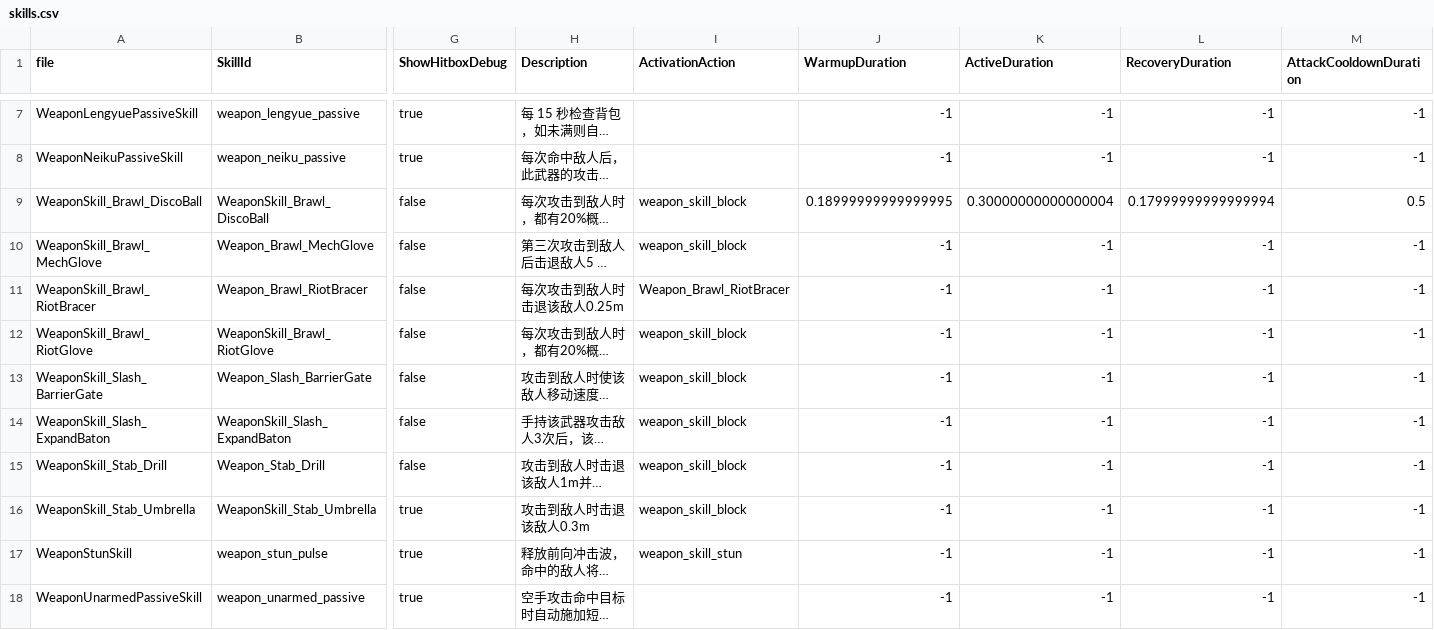
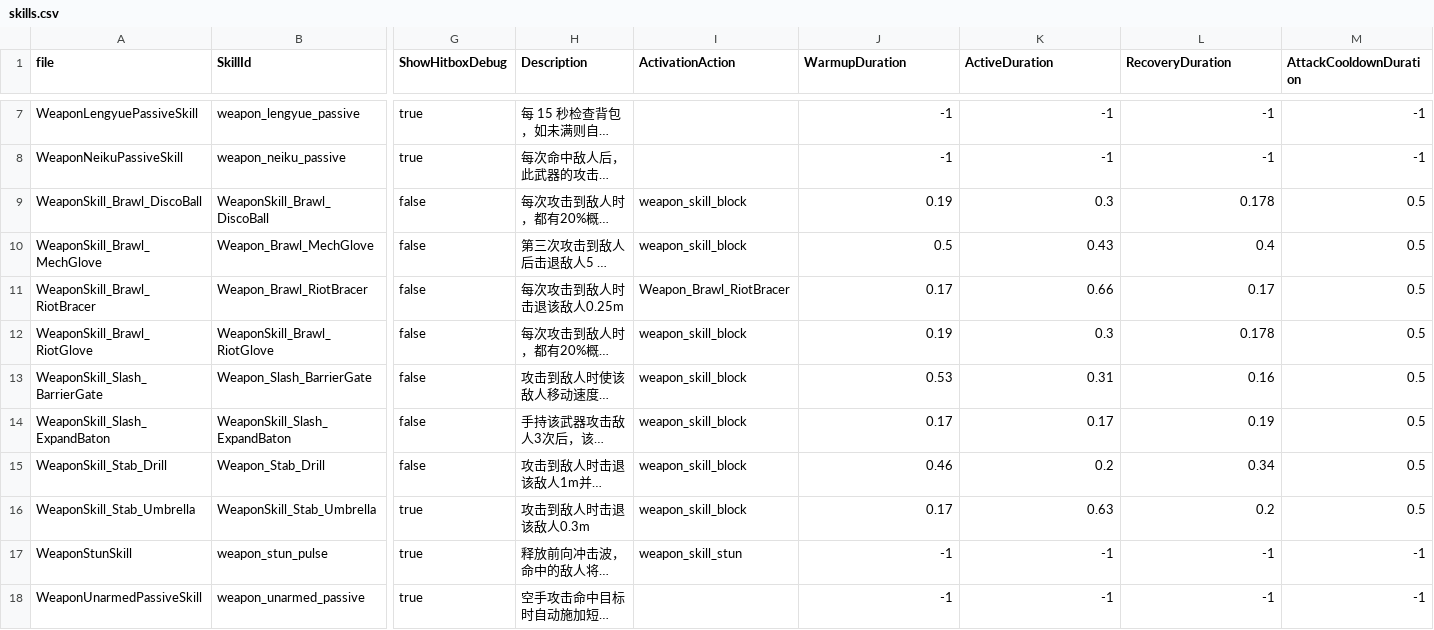
Before and after one commit to Project-N-E-K-O/K.U.R.O, a CSV file: data/skills.csv, drawn as a sheet; only a part is shown, gaps mark what is left out; long unchanged cells end in …; the diff names each change by its address in the sheet, - before the commit and + after, or states it on an @@ line.

Commit message:
update
skill资源导出导入功能成功

```diff
--- a/data/skills.csv
+++ b/data/skills.csv
-J9 (WarmupDuration): 0.18999999999999995
+J9 (WarmupDuration): 0.19
-K9 (ActiveDuration): 0.30000000000000004
+K9 (ActiveDuration): 0.3
-L9 (RecoveryDuration): 0.17999999999999994
+L9 (RecoveryDuration): 0.178
-J10 (WarmupDuration): -1
+J10 (WarmupDuration): 0.5
-K10 (ActiveDuration): -1
+K10 (ActiveDuration): 0.43
-L10 (RecoveryDuration): -1
+L10 (RecoveryDuration): 0.4
-M10:M16 (AttackCooldownDuration): -1
+M10:M16 (AttackCooldownDuration): 0.5
-J11 (WarmupDuration): -1
+J11 (WarmupDuration): 0.17
-K11 (ActiveDuration): -1
+K11 (ActiveDuration): 0.66
-L11 (RecoveryDuration): -1
+L11 (RecoveryDuration): 0.17
-J12 (WarmupDuration): -1
+J12 (WarmupDuration): 0.19
-K12 (ActiveDuration): -1
+K12 (ActiveDuration): 0.3
-L12 (RecoveryDuration): -1
+L12 (RecoveryDuration): 0.178
-J13 (WarmupDuration): -1
+J13 (WarmupDuration): 0.53
-K13 (ActiveDuration): -1
+K13 (ActiveDuration): 0.31
-L13 (RecoveryDuration): -1
+L13 (RecoveryDuration): 0.16
-J14 (WarmupDuration): -1
+J14 (WarmupDuration): 0.17
-K14 (ActiveDuration): -1
+K14 (ActiveDuration): 0.17
-L14 (RecoveryDuration): -1
+L14 (RecoveryDuration): 0.19
-J15 (WarmupDuration): -1
+J15 (WarmupDuration): 0.46
-K15 (ActiveDuration): -1
+K15 (ActiveDuration): 0.2
-L15 (RecoveryDuration): -1
+L15 (RecoveryDuration): 0.34
-J16 (WarmupDuration): -1
+J16 (WarmupDuration): 0.17
-K16 (ActiveDuration): -1
+K16 (ActiveDuration): 0.63
-L16 (RecoveryDuration): -1
+L16 (RecoveryDuration): 0.2
```
Also changed, not shown: 19 other files.
